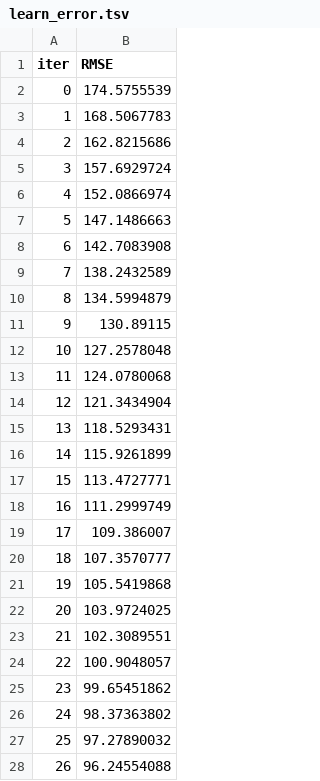
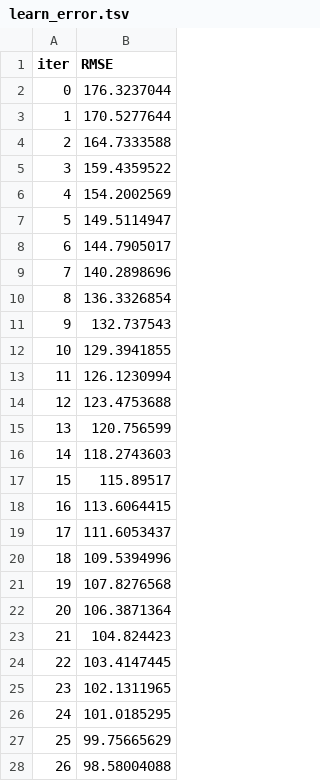
Before and after one commit to Arthur-destb38/Projet_ML_VF, a TSV file: catboost_info/learn_error.tsv, drawn as a sheet; only a part is shown; the diff covers the shown part only.

```diff
--- a/catboost_info/learn_error.tsv
+++ b/catboost_info/learn_error.tsv
@@ -1,28 +1,28 @@
 iter	RMSE
-0	174.5755539
-1	168.5067783
-2	162.8215686
-3	157.6929724
-4	152.0866974
-5	147.1486663
-6	142.7083908
-7	138.2432589
-8	134.5994879
-9	130.89115
-10	127.2578048
-11	124.0780068
-12	121.3434904
-13	118.5293431
-14	115.9261899
-15	113.4727771
-16	111.2999749
-17	109.386007
-18	107.3570777
-19	105.5419868
-20	103.9724025
-21	102.3089551
-22	100.9048057
-23	99.65451862
-24	98.37363802
-25	97.27890032
-26	96.24554088
+0	176.3237044
+1	170.5277644
+2	164.7333588
+3	159.4359522
+4	154.2002569
+5	149.5114947
+6	144.7905017
+7	140.2898696
+8	136.3326854
+9	132.737543
+10	129.3941855
+11	126.1230994
+12	123.4753688
+13	120.756599
+14	118.2743603
+15	115.89517
+16	113.6064415
+17	111.6053437
+18	109.5394996
+19	107.8276568
+20	106.3871364
+21	104.824423
+22	103.4147445
+23	102.1311965
+24	101.0185295
+25	99.75665629
+26	98.58004088
```
Also changed, not shown: 11 added rows and 40 edited cells elsewhere in this file, catboost_info/time_left.tsv, 9 other files.
